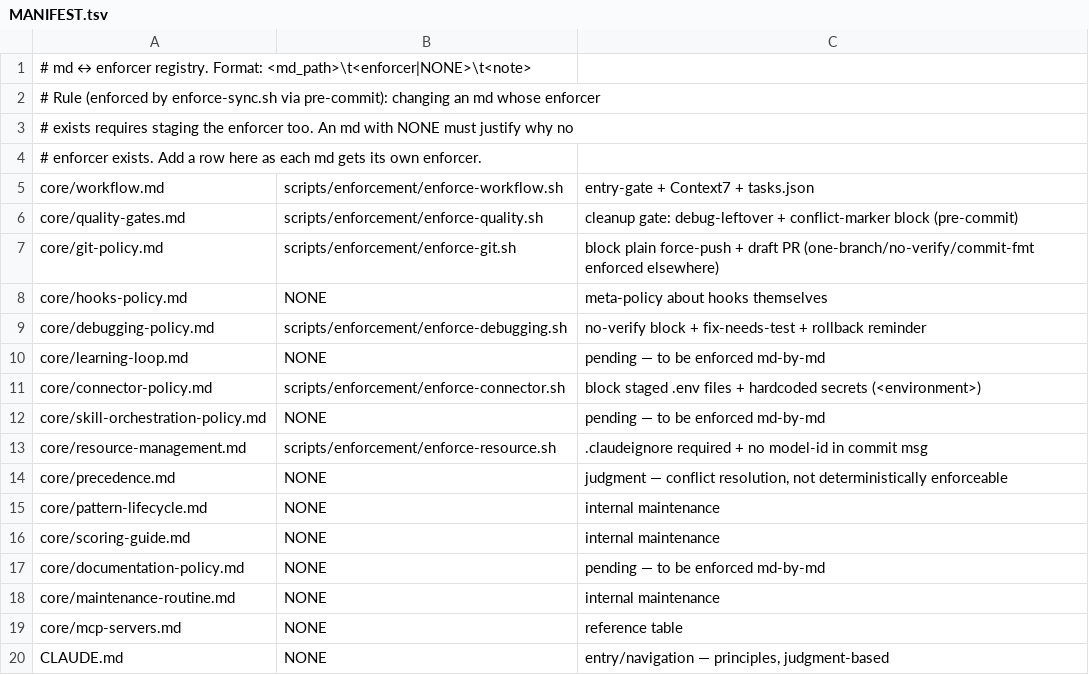
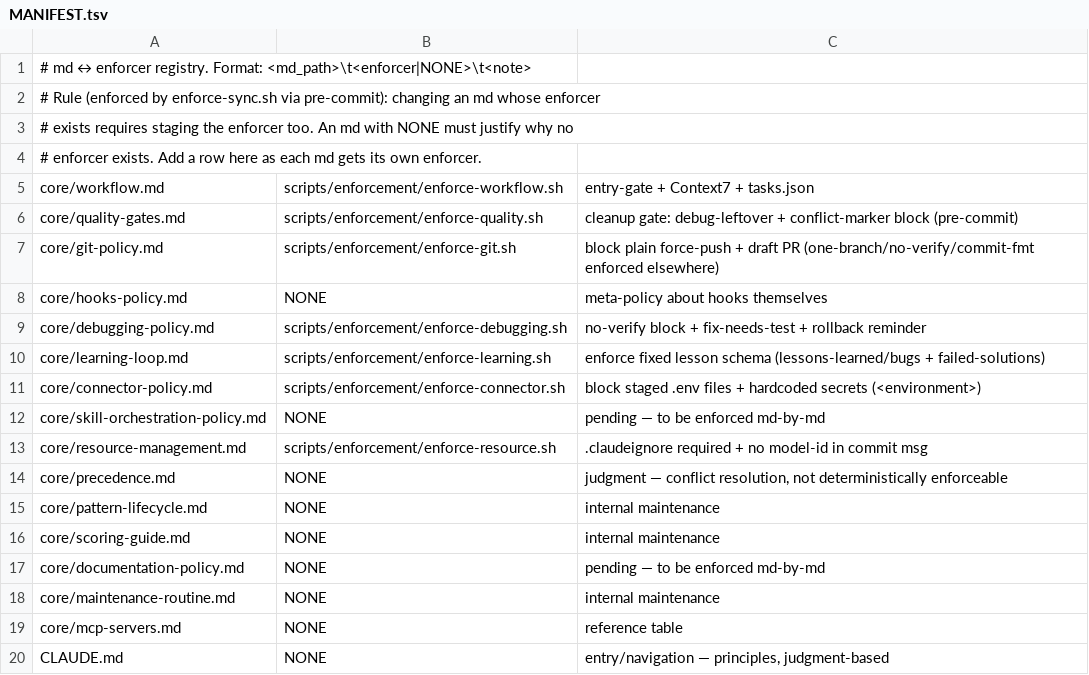
Before and after one commit to yotamfried-ux/Engineering-OS, a TSV file: scripts/enforcement/MANIFEST.tsv, drawn as a sheet.

```diff
--- a/scripts/enforcement/MANIFEST.tsv
+++ b/scripts/enforcement/MANIFEST.tsv
@@ -9,3 +9,3 @@ core/hooks-policy.md	NONE	meta-policy about hooks themselves
 core/debugging-policy.md	scripts/enforcement/enforce-debugging.sh	no-verify block + fix-needs-test + rollback reminder
-core/learning-loop.md	NONE	pending — to be enforced md-by-md
+core/learning-loop.md	scripts/enforcement/enforce-learning.sh	enforce fixed lesson schema (lessons-learned/bugs + failed-solutions)
 core/connector-policy.md	scripts/enforcement/enforce-connector.sh	block staged .env files + hardcoded secrets (<environment>)
```
Also changed, not shown: 12 other files.
